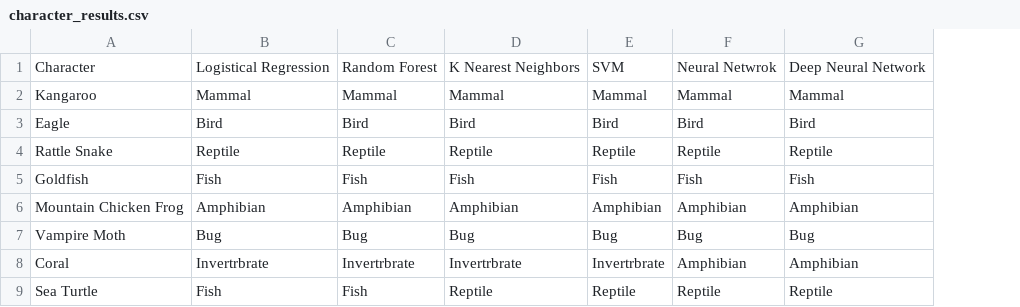
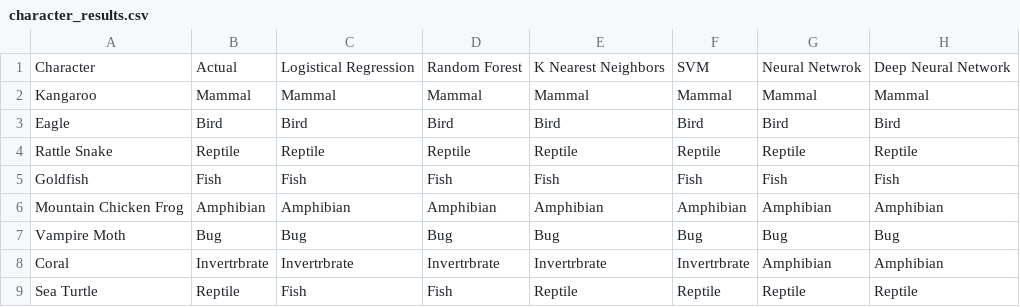
Before and after one commit to rabscuttle/rabscuttle.github.io, a CSV file: resources/character_results.csv, drawn as a sheet; the diff names each change by its address in the sheet, - before the commit and + after, or states it on an @@ line.

```diff
--- a/resources/character_results.csv
+++ b/resources/character_results.csv
+column B, rows 1-9: Actual | Mammal | Bird | Reptile | Fish | Amphibian | Bug | Invertrbrate | Reptile
```
Also changed, not shown: resources/summaryscores_and_numberwrong.csv, 6 other files.
